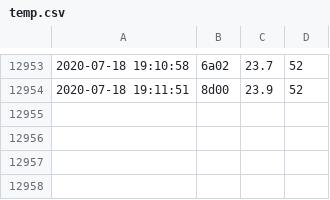
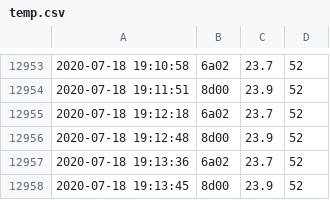
Before and after one commit to pedmark/pelle_temp, a CSV file: temp.csv, drawn as a sheet; only a part is shown, gaps mark what is left out; the diff names each change by its address in the sheet, - before the commit and + after, or states it on an @@ line.

Commit message:
another commit

```diff
--- a/temp.csv
+++ b/temp.csv
+row 12955: 2020-07-18 19:12:18 | 6a02 | 23.7 | 52
+row 12956: 2020-07-18 19:12:48 | 8d00 | 23.9 | 52
+row 12957: 2020-07-18 19:13:36 | 6a02 | 23.7 | 52
+row 12958: 2020-07-18 19:13:45 | 8d00 | 23.9 | 52
```
